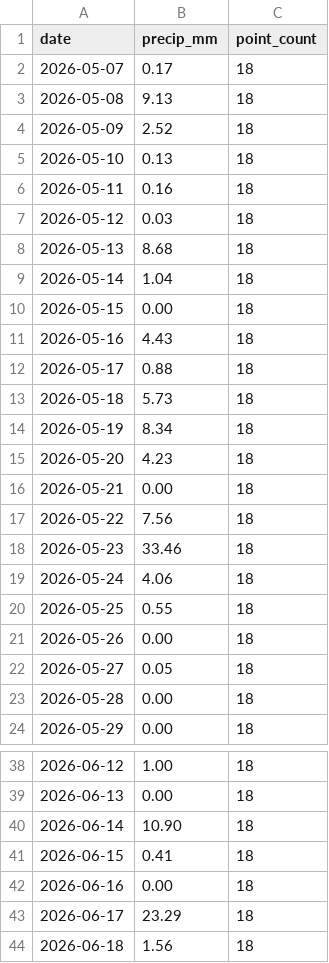
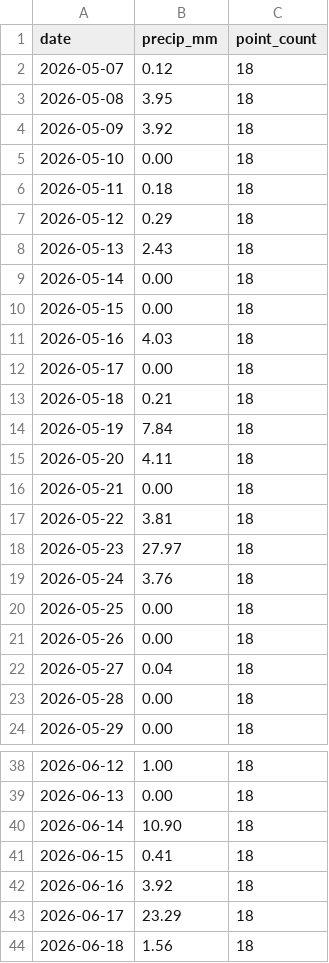
Before and after one commit to Babakd92/flood, a CSV file: huron_open_meteo_basin_average_precipitation.csv, drawn as a sheet; only a part is shown, gaps mark what is left out; the diff covers the shown part only.

```diff
--- a/huron_open_meteo_basin_average_precipitation.csv
+++ b/huron_open_meteo_basin_average_precipitation.csv
@@ -1,23 +1,23 @@
 date,precip_mm,point_count
-2026-05-07,0.17,18
-2026-05-08,9.13,18
-2026-05-09,2.52,18
-2026-05-10,0.13,18
-2026-05-11,0.16,18
-2026-05-12,0.03,18
-2026-05-13,8.68,18
-2026-05-14,1.04,18
+2026-05-07,0.12,18
+2026-05-08,3.95,18
+2026-05-09,3.92,18
+2026-05-10,0.00,18
+2026-05-11,0.18,18
+2026-05-12,0.29,18
+2026-05-13,2.43,18
+2026-05-14,0.00,18
 2026-05-15,0.00,18
-2026-05-16,4.43,18
-2026-05-17,0.88,18
-2026-05-18,5.73,18
-2026-05-19,8.34,18
-2026-05-20,4.23,18
+2026-05-16,4.03,18
+2026-05-17,0.00,18
+2026-05-18,0.21,18
+2026-05-19,7.84,18
+2026-05-20,4.11,18
 2026-05-21,0.00,18
-2026-05-22,7.56,18
-2026-05-23,33.46,18
-2026-05-24,4.06,18
-2026-05-25,0.55,18
+2026-05-22,3.81,18
+2026-05-23,27.97,18
+2026-05-24,3.76,18
+2026-05-25,0.00,18
 2026-05-26,0.00,18
-2026-05-27,0.05,18
+2026-05-27,0.04,18
 2026-05-28,0.00,18
@@ -41,3 +41,3 @@ date,precip_mm,point_count
 2026-06-15,0.41,18
-2026-06-16,0.00,18
+2026-06-16,3.92,18
 2026-06-17,23.29,18
```
Also changed, not shown: 1 added row and 12 edited cells elsewhere in this file, huron_next_14_day_water_level_forecast.csv, sandusky_next_14_day_water_level_forecast.csv, 8 other files.
